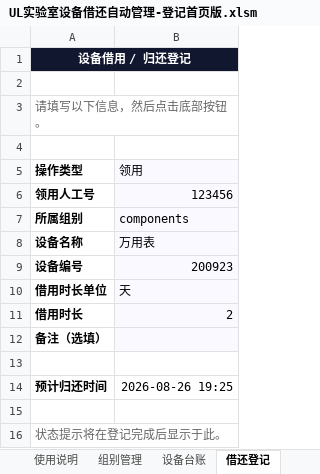
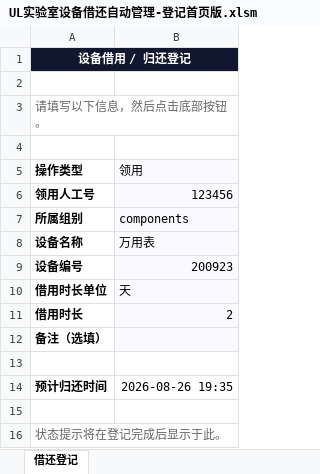
Before and after one commit to so106953/ul-lab-equipment-app, an Excel workbook: public/downloads/UL实验室设备借还自动管理-登记首页版.xlsm, sheet 借还登记, drawn as a sheet; values as stored, in another font and other column widths than the file's, no borders; charts and pictures not drawn; the diff names each change by its address in the sheet, - before the commit and + after, or states it on an @@ line.

```diff
--- a/public/downloads/UL实验室设备借还自动管理-登记首页版.xlsm (sheet 借还登记)
+++ b/public/downloads/UL实验室设备借还自动管理-登记首页版.xlsm (sheet 借还登记)
@@ sheet tab hidden: 使用说明 @@
@@ sheet tab hidden: 组别管理 @@
@@ sheet tab hidden: 设备台账 @@
-B14 (领用): 2026-08-26 19:25
+B14 (领用): 2026-08-26 19:35
```
Also changed, not shown: charts or pictures.
